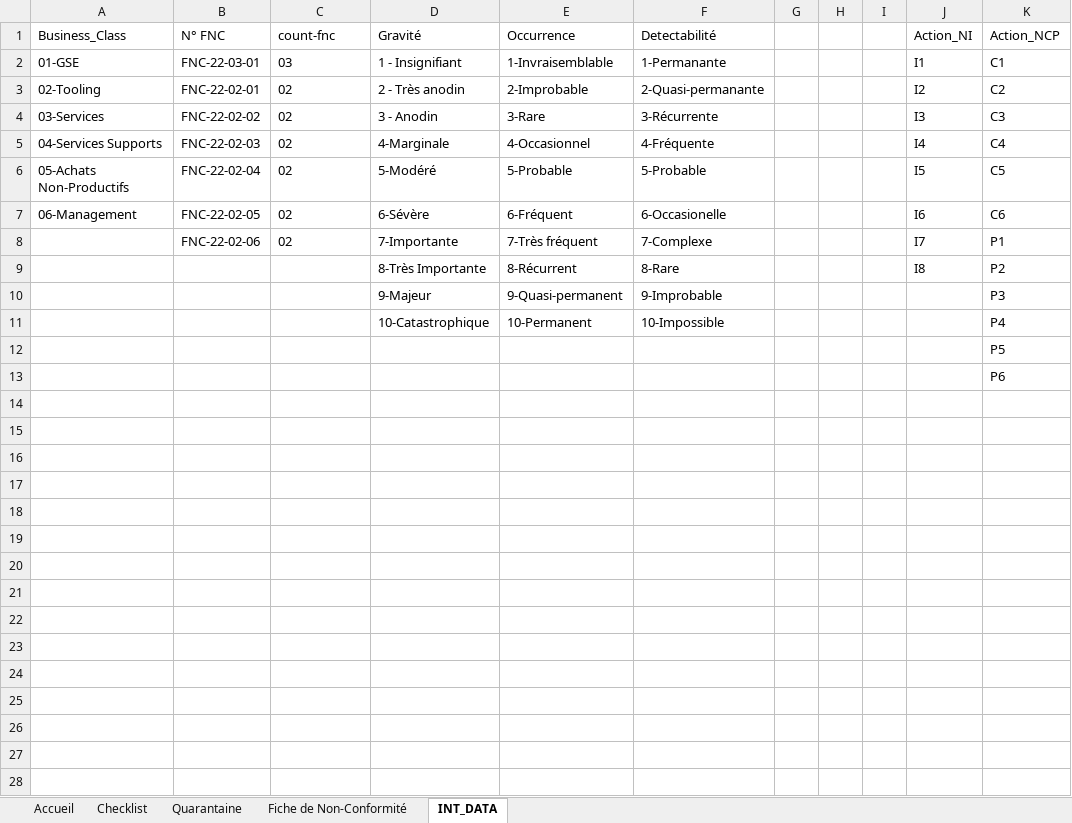
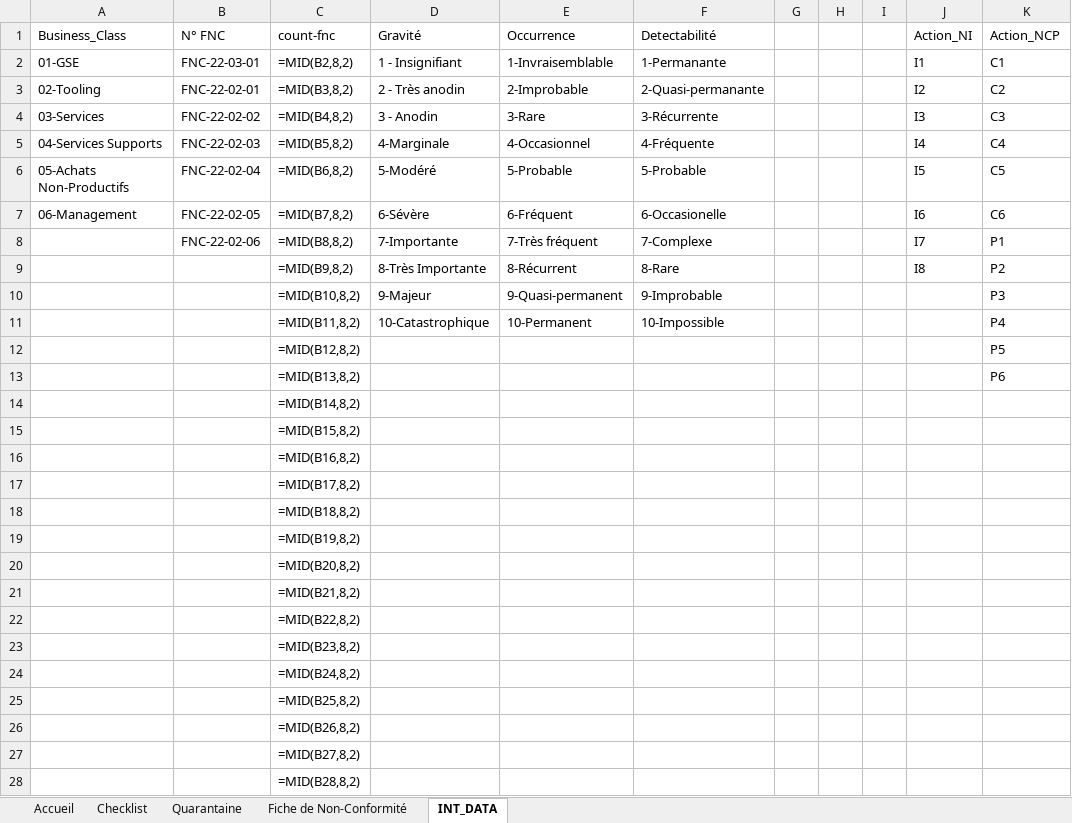
Before and after one commit to tatsu9918/stage_excel, an Excel workbook: FNC-22-03-03.xlsx, sheet INT_DATA, drawn as a sheet; only a part is shown; values as stored, in another font and other column widths than the file's, no borders; formulas without a stored value are shown as written; rows hold the shown columns only; the diff covers the shown part only; the diff names each change by its address in the sheet, - before the commit and + after, or states it on an @@ line.

```diff
--- a/FNC-22-03-03.xlsx (sheet INT_DATA)
+++ b/FNC-22-03-03.xlsx (sheet INT_DATA)
-C2 (count-fnc): 03
+C2 (count-fnc): =MID(B2,8,2)
-C3 (count-fnc): 02
+C3 (count-fnc): =MID(B3,8,2)
-C4 (count-fnc): 02
+C4 (count-fnc): =MID(B4,8,2)
-C5 (count-fnc): 02
+C5 (count-fnc): =MID(B5,8,2)
-C6 (count-fnc): 02
+C6 (count-fnc): =MID(B6,8,2)
-C7 (count-fnc): 02
+C7 (count-fnc): =MID(B7,8,2)
-C8 (count-fnc): 02
+C8 (count-fnc): =MID(B8,8,2)
-C9 (count-fnc): (empty)
+C9 (count-fnc): =MID(B9,8,2)
-C10 (count-fnc): (empty)
+C10 (count-fnc): =MID(B10,8,2)
-C11 (count-fnc): (empty)
+C11 (count-fnc): =MID(B11,8,2)
-C12 (count-fnc): (empty)
+C12 (count-fnc): =MID(B12,8,2)
-C13 (count-fnc): (empty)
+C13 (count-fnc): =MID(B13,8,2)
+row 14:  |  | =MID(B14,8,2)
+row 15:  |  | =MID(B15,8,2)
+row 16:  |  | =MID(B16,8,2)
+row 17:  |  | =MID(B17,8,2)
+row 18:  |  | =MID(B18,8,2)
+row 19:  |  | =MID(B19,8,2)
+row 20:  |  | =MID(B20,8,2)
+row 21:  |  | =MID(B21,8,2)
+row 22:  |  | =MID(B22,8,2)
+row 23:  |  | =MID(B23,8,2)
+row 24:  |  | =MID(B24,8,2)
+row 25:  |  | =MID(B25,8,2)
+row 26:  |  | =MID(B26,8,2)
+row 27:  |  | =MID(B27,8,2)
+row 28:  |  | =MID(B28,8,2)
```
Also changed, not shown: 72 added rows elsewhere in this sheet, sheet Checklist, sheet Fiche de Non-Conformité, sheet Quarantaine, charts or pictures, FR 1005-Monitoring NC & Action Plan-V001.xlsx, checklist.xlsm, 3 other files.
